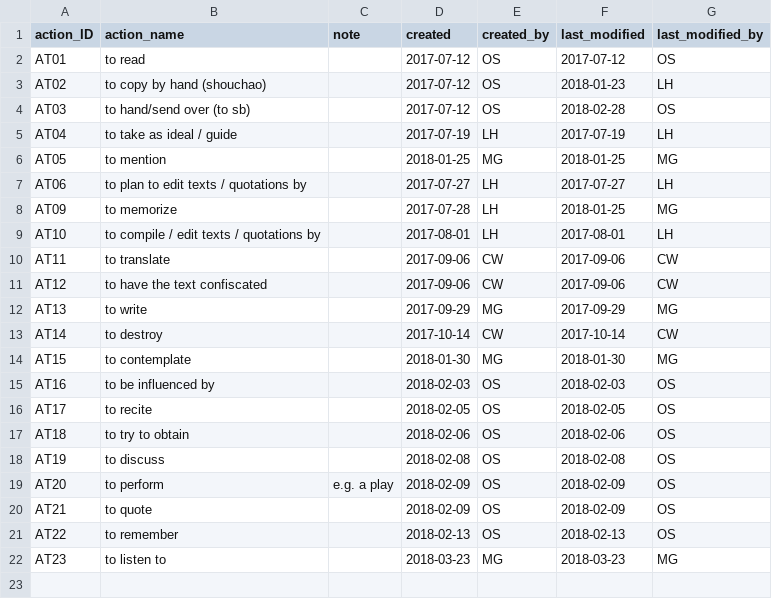
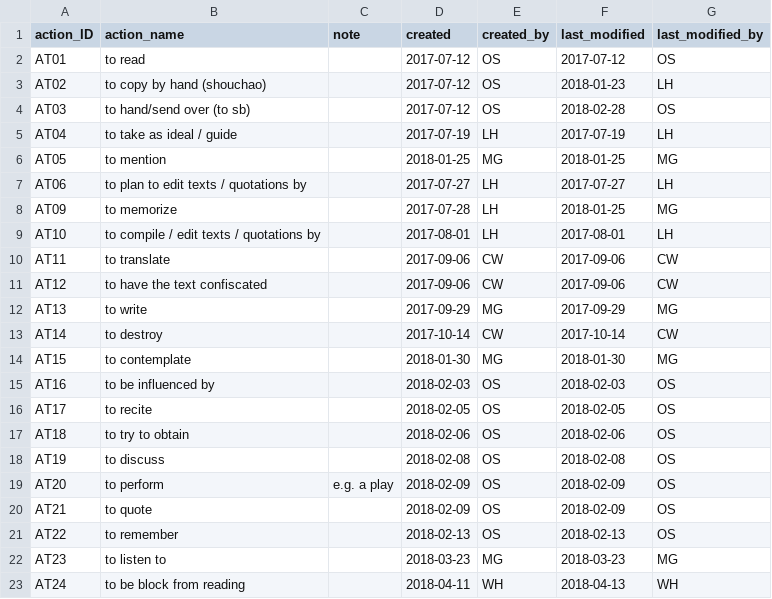
Before and after one commit to readchina/ReadAct, a CSV file: data/ActType.csv, drawn as a sheet.

```diff
--- a/data/ActType.csv
+++ b/data/ActType.csv
@@ -22 +22,2 @@ AT22,to remember ,,2018-02-13,OS,2018-02-13,OS
 AT23,to listen to,,2018-03-23,MG,2018-03-23,MG
+AT24,to be block from reading,,2018-04-11,WH,2018-04-13,WH
```
Also changed, not shown: data/Act.csv, data/ArtWork.csv, 3 other files.
